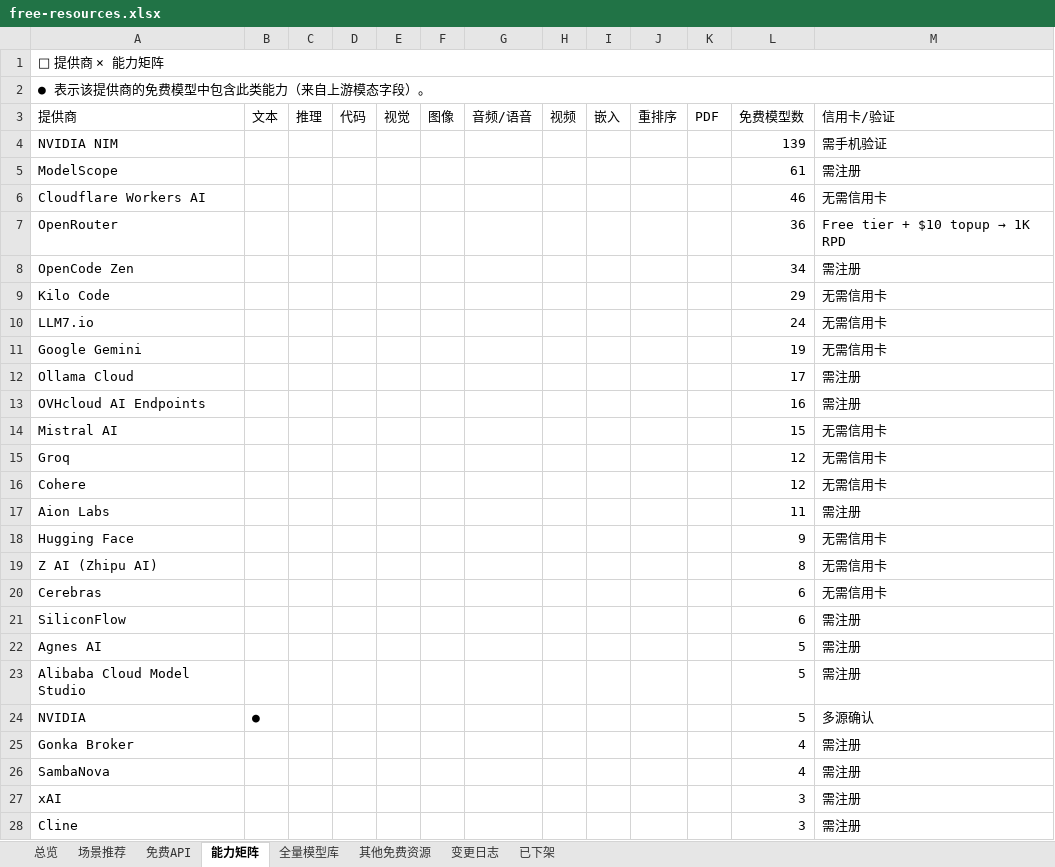
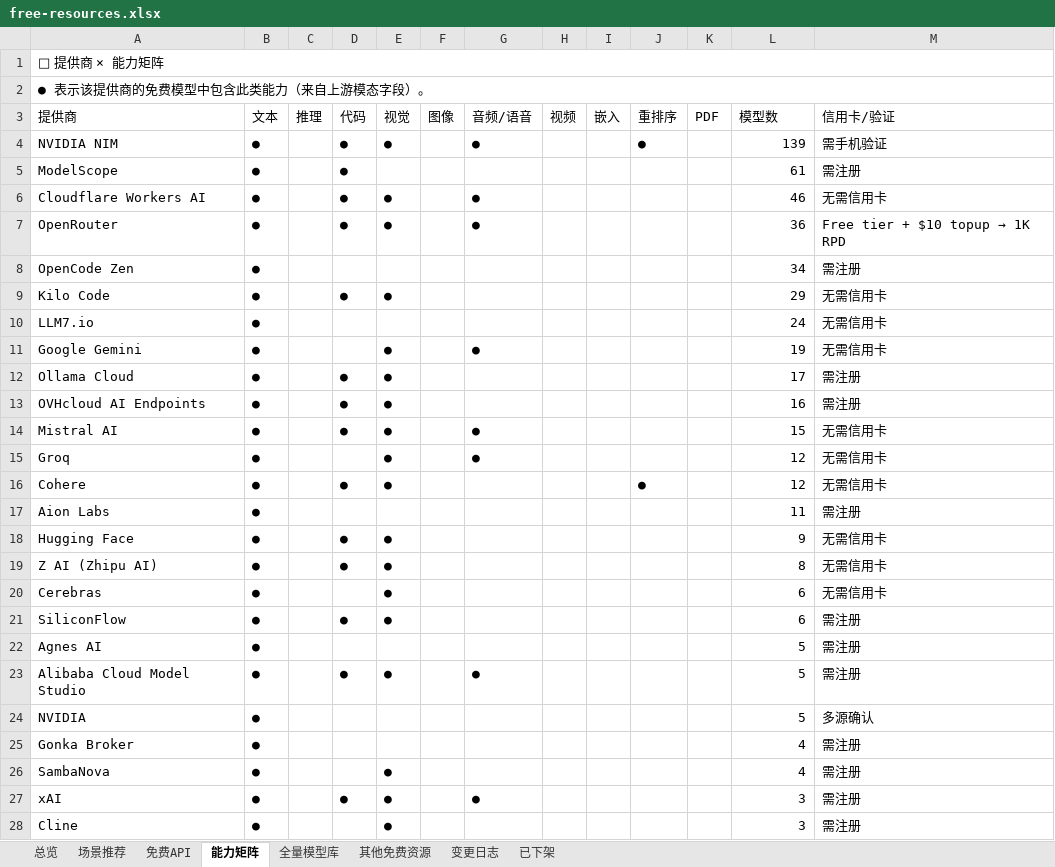
Before and after one commit to mi-agent/resources, an Excel workbook: free-resources.xlsx, sheet 能力矩阵, drawn as a sheet; only a part is shown; values as stored, in another font and other column widths than the file's, no cell formats; conditional formats not drawn; the diff covers the shown part only; the diff names each change by its address in the sheet, - before the commit and + after, or states it on an @@ line.

```diff
--- a/free-resources.xlsx (sheet 能力矩阵)
+++ b/free-resources.xlsx (sheet 能力矩阵)
-L3: 免费模型数
+L3: 模型数
-B4:B23 (文本): (empty)
+B4:B23 (文本): ●
-D4:D7 (代码): (empty)
+D4:D7 (代码): ●
-E4 (视觉): (empty)
+E4 (视觉): ●
-G4 (音频/语音): (empty)
+G4 (音频/语音): ●
-J4 (重排序): (empty)
+J4 (重排序): ●
-E6:E7 (视觉): (empty)
+E6:E7 (视觉): ●
-G6:G7 (音频/语音): (empty)
+G6:G7 (音频/语音): ●
-D9 (代码): (empty)
+D9 (代码): ●
-E9 (视觉): (empty)
+E9 (视觉): ●
-E11:E16 (视觉): (empty)
+E11:E16 (视觉): ●
-G11 (音频/语音): (empty)
+G11 (音频/语音): ●
-D12:D14 (代码): (empty)
+D12:D14 (代码): ●
-G14:G15 (音频/语音): (empty)
+G14:G15 (音频/语音): ●
-D16 (代码): (empty)
+D16 (代码): ●
-J16 (重排序): (empty)
+J16 (重排序): ●
-D18:D19 (代码): (empty)
+D18:D19 (代码): ●
-E18:E21 (视觉): (empty)
+E18:E21 (视觉): ●
-D21 (代码): (empty)
+D21 (代码): ●
-D23 (代码): (empty)
+D23 (代码): ●
-E23 (视觉): (empty)
+E23 (视觉): ●
-G23 (音频/语音): (empty)
+G23 (音频/语音): ●
-B25:B28 (文本): (empty)
+B25:B28 (文本): ●
-E26:E28 (视觉): (empty)
+E26:E28 (视觉): ●
-D27 (代码): (empty)
+D27 (代码): ●
-G27 (音频/语音): (empty)
+G27 (音频/语音): ●
```
Also changed, not shown: 8 moved rows and 11 edited cells elsewhere in this sheet, sheet 全量模型库, sheet 场景推荐, sheet 免费API, sheet 总览, cell formats, 3 other files.
